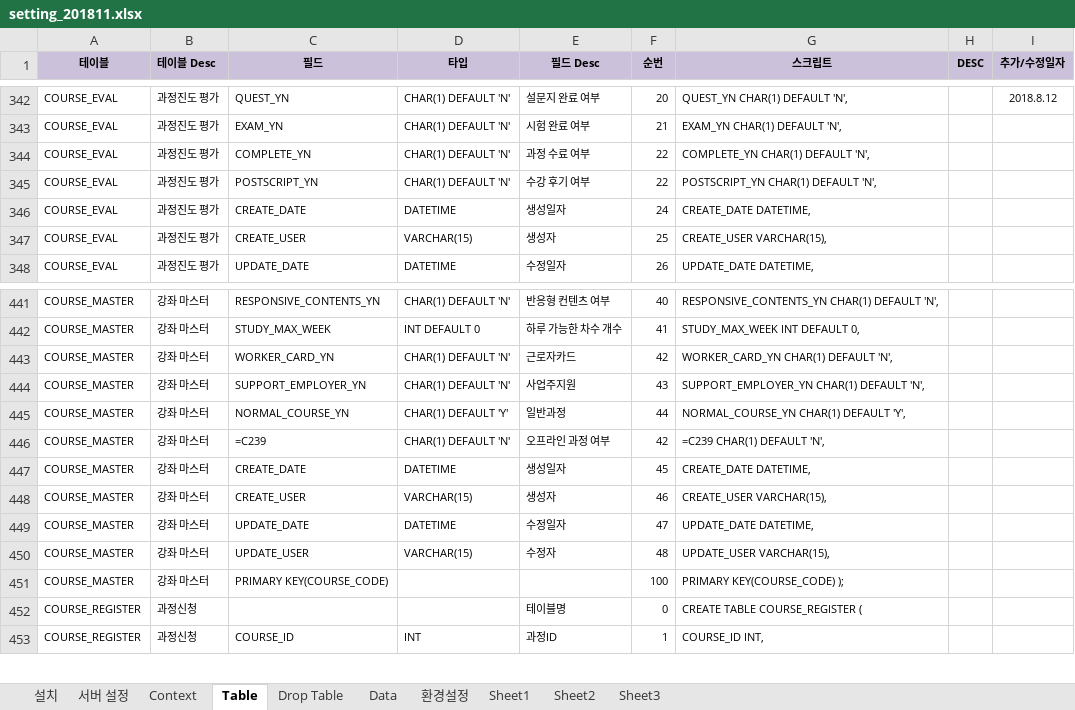
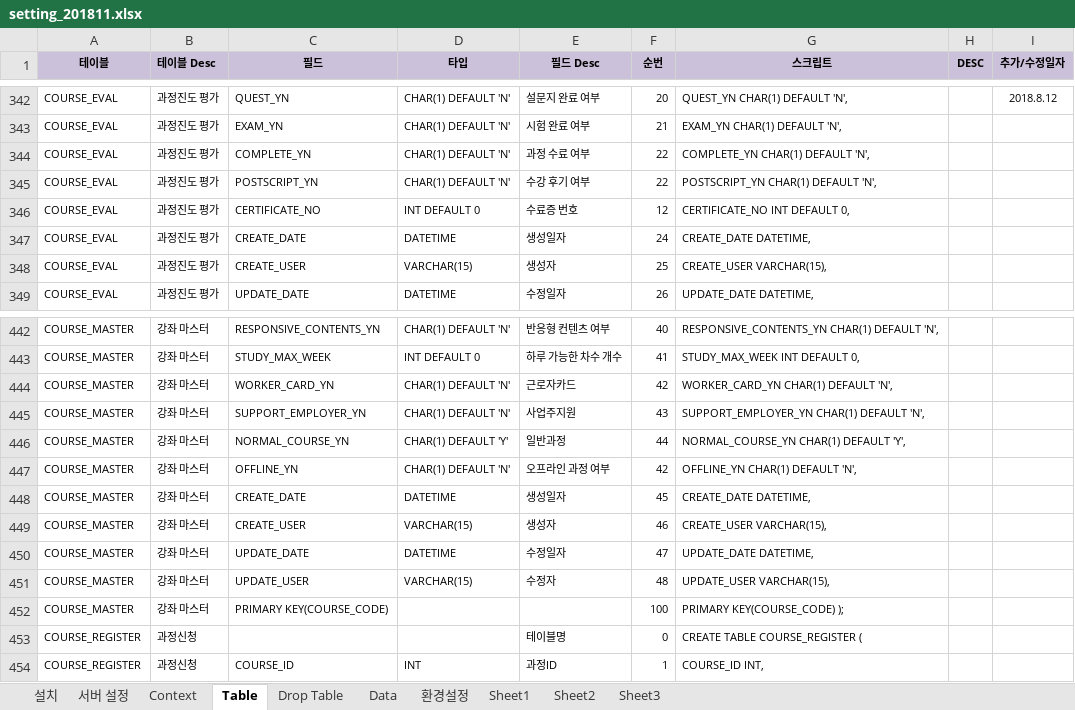
Before and after one commit to limsm9449/lms, an Excel workbook: readme/setting_201811.xlsx, sheet Table, drawn as a sheet; only a part is shown, gaps mark what is left out; values as stored, in another font and other column widths than the file's, no borders; addresses are those after the commit; the diff names each change by its address in the sheet, - before the commit and + after, or states it on an @@ line.

```diff
--- a/readme/setting_201811.xlsx (sheet Table)
+++ b/readme/setting_201811.xlsx (sheet Table)
+row 346: COURSE_EVAL | 과정진도 평가 | CERTIFICATE_NO | INT DEFAULT 0 | 수료증 번호 | 12 | CERTIFICATE_NO INT DEFAULT 0,
-C447 (필드): =C239
+C447 (필드): OFFLINE_YN
-G447 (스크립트): =C239 CHAR(1) DEFAULT 'N',
+G447 (스크립트): OFFLINE_YN CHAR(1) DEFAULT 'N',
```
Also changed, not shown: formulas that keep their value, 58 other files.
